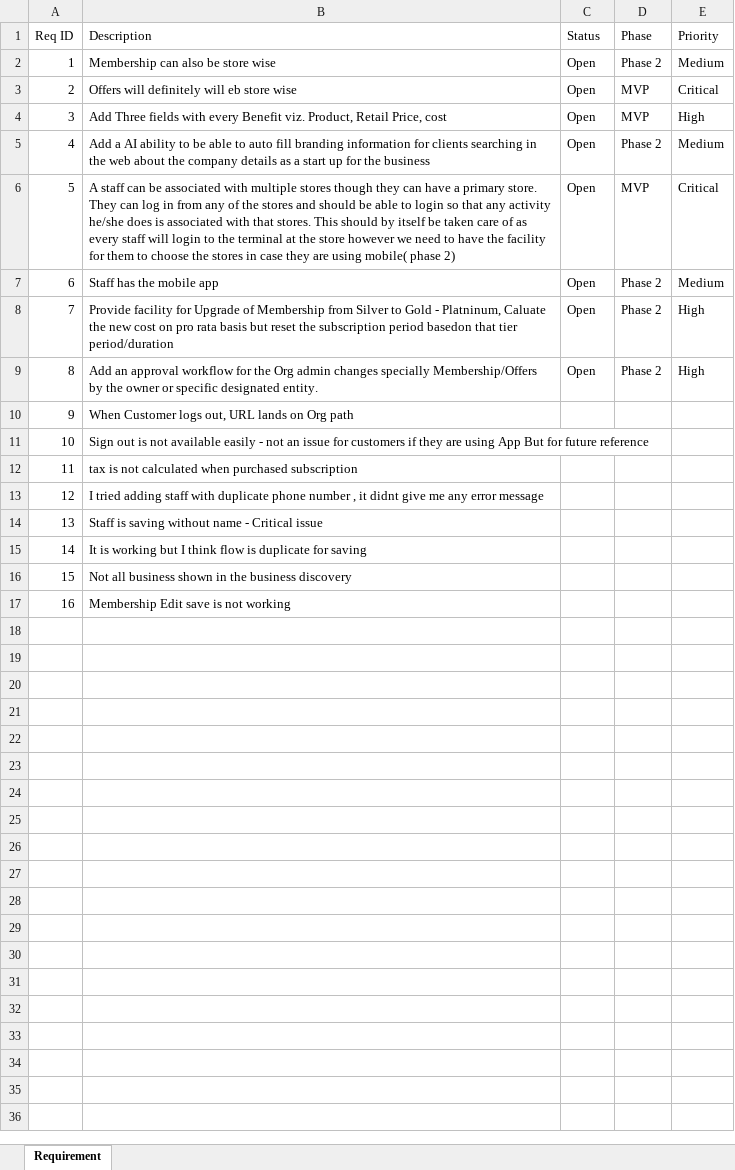
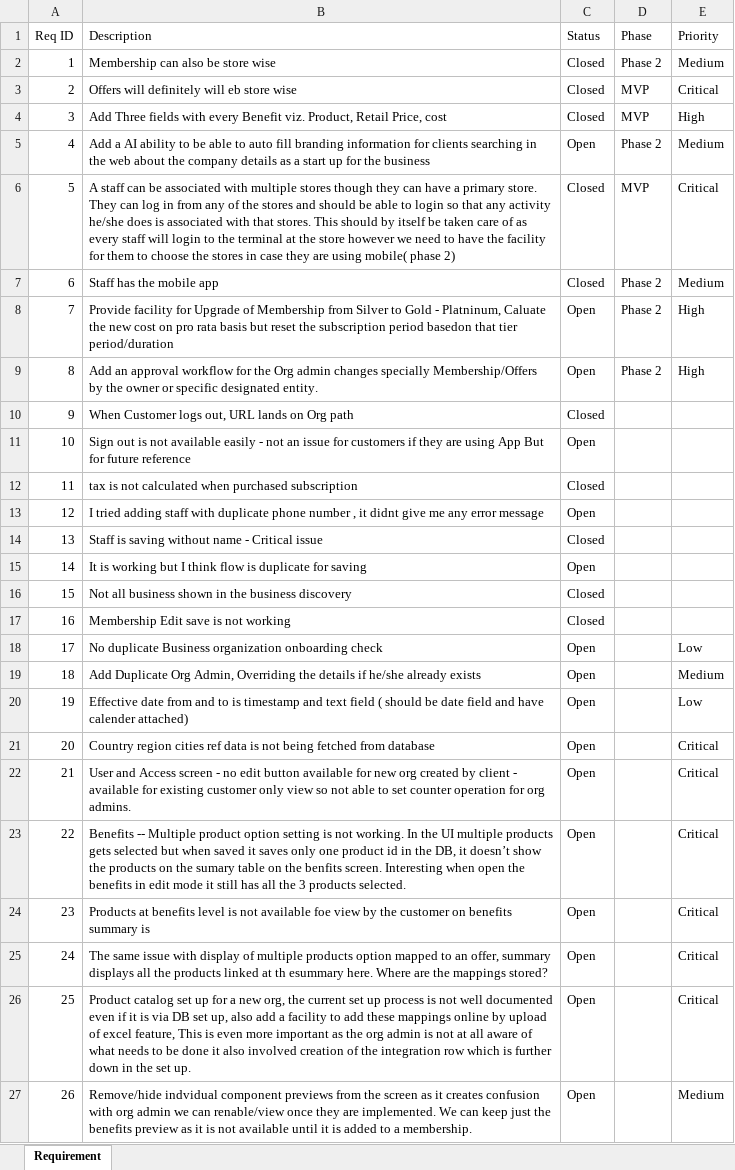
Before and after one commit to mynikatech/memgine, an Excel workbook: docs/Requirement/Requirement_Tracker_Memgine V1.0.xlsx, sheet Requirement, drawn as a sheet; values as stored, in another font and other column widths than the file's, no borders; table styles not drawn; the diff names each change by its address in the sheet, - before the commit and + after, or states it on an @@ line.

```diff
--- a/docs/Requirement/Requirement_Tracker_Memgine V1.0.xlsx (sheet Requirement)
+++ b/docs/Requirement/Requirement_Tracker_Memgine V1.0.xlsx (sheet Requirement)
-C2:C4 (Status): Open
+C2:C4 (Status): Closed
-C6:C7 (Status): Open
+C6:C7 (Status): Closed
-C10 (Status): (empty)
+C10 (Status): Closed
-C11 (Status): (empty)
+C11 (Status): Open
-C12 (Status): (empty)
+C12 (Status): Closed
-C13 (Status): (empty)
+C13 (Status): Open
-C14 (Status): (empty)
+C14 (Status): Closed
-C15 (Status): (empty)
+C15 (Status): Open
-C16:C17 (Status): (empty)
+C16:C17 (Status): Closed
+row 18: 17 | No duplicate Business organization onboarding check | Open |  | Low
+row 19: 18 | Add Duplicate Org Admin, Overriding the details if he/she already exists | Open |  | Medium
+row 20: 19 | Effective date from and to is timestamp and text field ( should be date field and have calender attached) | Open |  | Low
+row 21: 20 | Country region cities ref data is not being fetched from database | Open |  | Critical
+row 22: 21 | User and Access screen - no edit button available for new org created by client - available for existing customer only view so not able to set counter operation for org admins. | Open |  | Critical
+row 23: 22 | Benefits -- Multiple product option setting is not working. In the UI multiple products gets selected but when saved it saves only one product id in the DB, it doesn’t show the products on the sumary table on the benfits screen. Interesting when open the benefits in edit mode it still has all the 3 products selected. | Open |  | Critical
+row 24: 23 | Products at benefits level is not available foe view by the customer on benefits summary is | Open |  | Critical
+row 25: 24 | The same issue with display of multiple products option mapped to an offer, summary displays all the products linked at th esummary here. Where are the mappings stored? | Open |  | Critical
+row 26: 25 | Product catalog set up for a new org, the current set up process is not well documented even if it is via DB set up, also add a facility to add these mappings online by upload of excel feature, This is even more important as the org admin is not at all aware of what needs to be done it also involved creation of the integration row which is further down in the set up. | Open |  | Critical
+row 27: 26 | Remove/hide indvidual component previews from the screen as it creates confusion with org admin we can renable/view once they are implemented. We can keep just the benefits preview as it is not available until it is added to a membership. | Open |  | Medium
```
Also changed, not shown: 10 other files.
